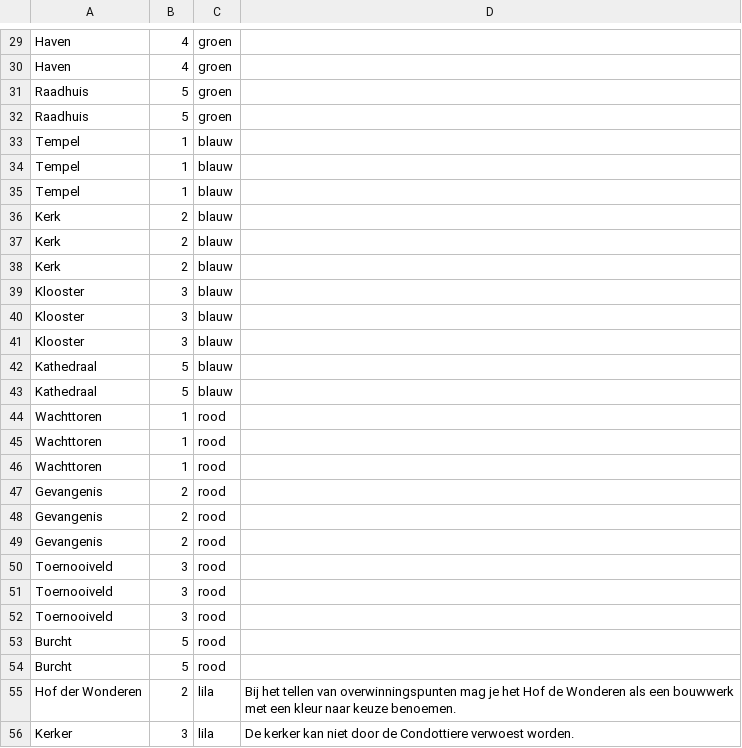
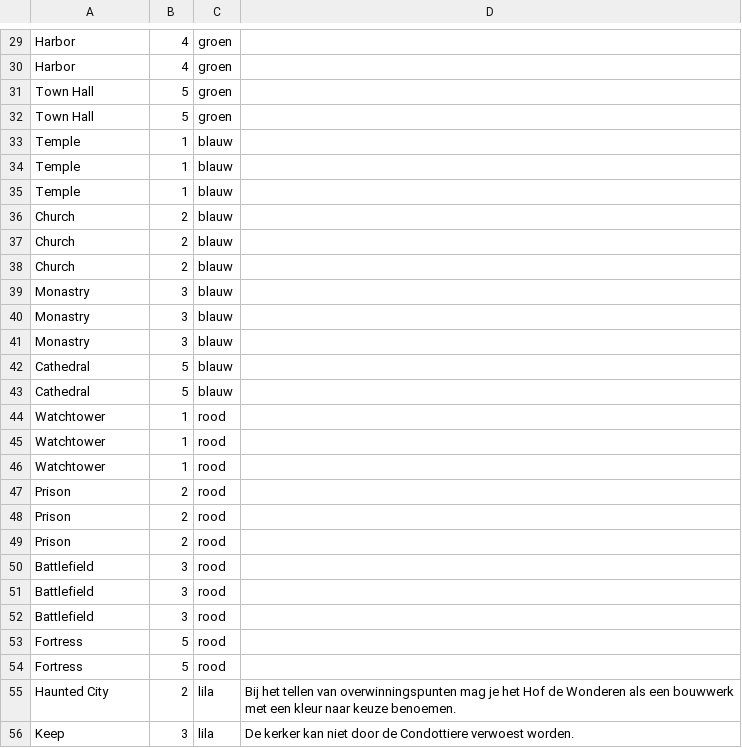
Before and after one commit to Alexnagel/Machiavelli, a CSV file: MachiavelliServer/Server/bouwkaarten.csv, drawn as a sheet; only a part is shown, gaps mark what is left out; the diff covers the shown part only; the diff names each change by its address in the sheet, - before the commit and + after, or states it on an @@ line.

```diff
--- a/MachiavelliServer/Server/bouwkaarten.csv
+++ b/MachiavelliServer/Server/bouwkaarten.csv
-A29:A30: Haven
+A29:A30: Harbor
-A31:A32: Raadhuis
+A31:A32: Town Hall
-A33:A35: Tempel
+A33:A35: Temple
-A36:A38: Kerk
+A36:A38: Church
-A39:A41: Klooster
+A39:A41: Monastry
-A42:A43: Kathedraal
+A42:A43: Cathedral
-A44:A46: Wachttoren
+A44:A46: Watchtower
-A47:A49: Gevangenis
+A47:A49: Prison
-A50:A52: Toernooiveld
+A50:A52: Battlefield
-A53:A54: Burcht
+A53:A54: Fortress
-A55: Hof der Wonderen
+A55: Haunted City
-A56: Kerker
+A56: Keep
```
Also changed, not shown: 41 edited cells elsewhere in this file, 2 other files.
